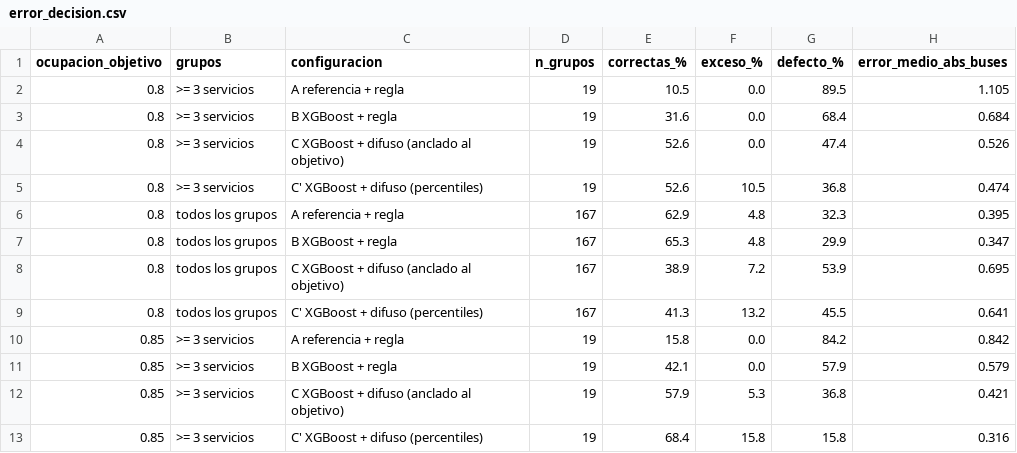
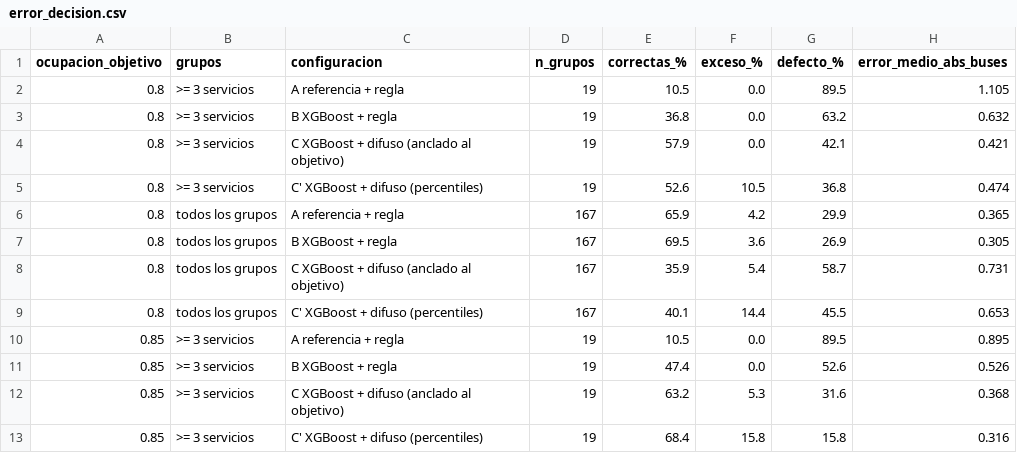
Before and after one commit to iMrHappy/tesis-pipeline-demanda, a CSV file: models/error_decision.csv, drawn as a sheet; only a part is shown; the diff covers the shown part only.

```diff
--- a/models/error_decision.csv
+++ b/models/error_decision.csv
@@ -2,12 +2,12 @@ ocupacion_objetivo,grupos,configuracion,n_grupos,correctas_%,exceso_%,defecto_%,
 0.8,>= 3 servicios,A referencia + regla,19,10.5,0.0,89.5,1.105
-0.8,>= 3 servicios,B XGBoost + regla,19,31.6,0.0,68.4,0.684
-0.8,>= 3 servicios,C XGBoost + difuso (anclado al objetivo),19,52.6,0.0,47.4,0.526
+0.8,>= 3 servicios,B XGBoost + regla,19,36.8,0.0,63.2,0.632
+0.8,>= 3 servicios,C XGBoost + difuso (anclado al objetivo),19,57.9,0.0,42.1,0.421
 0.8,>= 3 servicios,C' XGBoost + difuso (percentiles),19,52.6,10.5,36.8,0.474
-0.8,todos los grupos,A referencia + regla,167,62.9,4.8,32.3,0.395
-0.8,todos los grupos,B XGBoost + regla,167,65.3,4.8,29.9,0.347
-0.8,todos los grupos,C XGBoost + difuso (anclado al objetivo),167,38.9,7.2,53.9,0.695
-0.8,todos los grupos,C' XGBoost + difuso (percentiles),167,41.3,13.2,45.5,0.641
-0.85,>= 3 servicios,A referencia + regla,19,15.8,0.0,84.2,0.842
-0.85,>= 3 servicios,B XGBoost + regla,19,42.1,0.0,57.9,0.579
-0.85,>= 3 servicios,C XGBoost + difuso (anclado al objetivo),19,57.9,5.3,36.8,0.421
+0.8,todos los grupos,A referencia + regla,167,65.9,4.2,29.9,0.365
+0.8,todos los grupos,B XGBoost + regla,167,69.5,3.6,26.9,0.305
+0.8,todos los grupos,C XGBoost + difuso (anclado al objetivo),167,35.9,5.4,58.7,0.731
+0.8,todos los grupos,C' XGBoost + difuso (percentiles),167,40.1,14.4,45.5,0.653
+0.85,>= 3 servicios,A referencia + regla,19,10.5,0.0,89.5,0.895
+0.85,>= 3 servicios,B XGBoost + regla,19,47.4,0.0,52.6,0.526
+0.85,>= 3 servicios,C XGBoost + difuso (anclado al objetivo),19,63.2,5.3,31.6,0.368
 0.85,>= 3 servicios,C' XGBoost + difuso (percentiles),19,68.4,15.8,15.8,0.316
```
Also changed, not shown: 1 added row, 1 removed row and 27 edited cells elsewhere in this file, models/decisiones_detalle.csv, models/importancia_features.csv, 10 other files.
